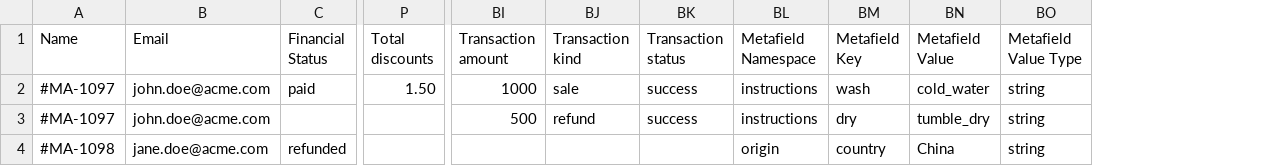
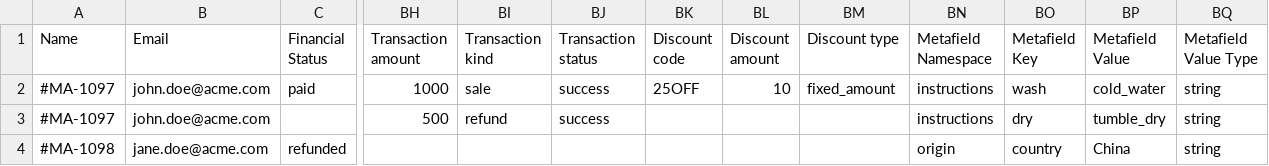
Before and after one commit to Shopify/shopify_transporter, a CSV file: spec/files/transporter_csv_templates/orders.csv, drawn as a sheet; only a part is shown, gaps mark what is left out; removed rows and columns are numbered as before the commit, all else as after; rows hold the shown columns only; the diff names each change by its address in the sheet, - before the commit and + after, or states it on an @@ line.

```diff
--- a/spec/files/transporter_csv_templates/orders.csv
+++ b/spec/files/transporter_csv_templates/orders.csv
-column P (Total discounts), row 2: 1.50
+column BK (Discount code), row 2: 25OFF
+column BL (Discount amount), row 2: 10
+column BM (Discount type), row 2: fixed_amount
-row 3: #MA-1097 | john.doe@acme.com |  |  | 500 | refund | success | instructions | dry | tumble_dry | string
+row 3: #MA-1097 | john.doe@acme.com |  | 500 | refund | success |  |  |  | instructions | dry | tumble_dry | string
```
